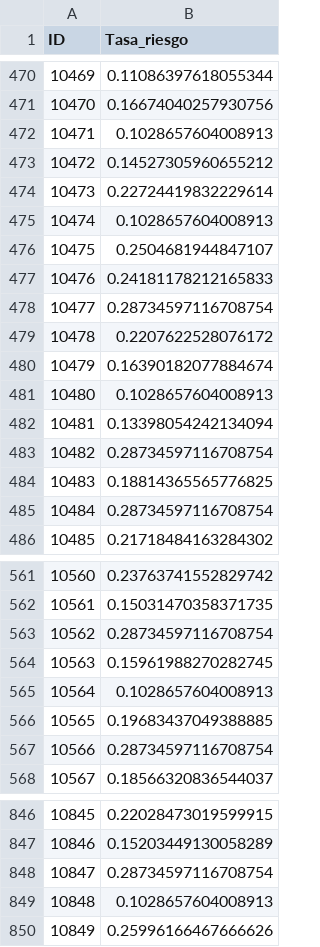
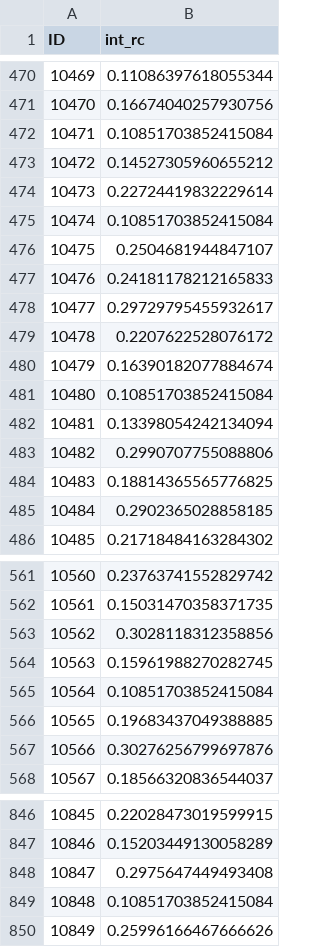
Before and after one commit to Melissap1/Finanzas, a CSV file: Grupo_3.csv, drawn as a sheet; only a part is shown, gaps mark what is left out; the diff covers the shown part only.

```diff
--- a/Grupo_3.csv
+++ b/Grupo_3.csv
@@ -1 +1 @@
-ID,Tasa_riesgo
+ID,int_rc
@@ -471,16 +471,16 @@ ID,Tasa_riesgo
 10470,0.16674040257930756
-10471,0.1028657604008913
+10471,0.10851703852415084
 10472,0.14527305960655212
 10473,0.22724419832229614
-10474,0.1028657604008913
+10474,0.10851703852415084
 10475,0.2504681944847107
 10476,0.24181178212165833
-10477,0.28734597116708754
+10477,0.29729795455932617
 10478,0.2207622528076172
 10479,0.16390182077884674
-10480,0.1028657604008913
+10480,0.10851703852415084
 10481,0.13398054242134094
-10482,0.28734597116708754
+10482,0.2990707755088806
 10483,0.18814365565776825
-10484,0.28734597116708754
+10484,0.2902365028858185
 10485,0.21718484163284302
@@ -562,7 +562,7 @@ ID,Tasa_riesgo
 10561,0.15031470358371735
-10562,0.28734597116708754
+10562,0.3028118312358856
 10563,0.15961988270282745
-10564,0.1028657604008913
+10564,0.10851703852415084
 10565,0.19683437049388885
-10566,0.28734597116708754
+10566,0.30276256799697876
 10567,0.18566320836544037
@@ -847,4 +847,4 @@ ID,Tasa_riesgo
 10846,0.15203449130058289
-10847,0.28734597116708754
-10848,0.1028657604008913
+10847,0.2975647449493408
+10848,0.10851703852415084
 10849,0.25996166467666626
```
Also changed, not shown: 106 edited cells elsewhere in this file, 1 other file.
